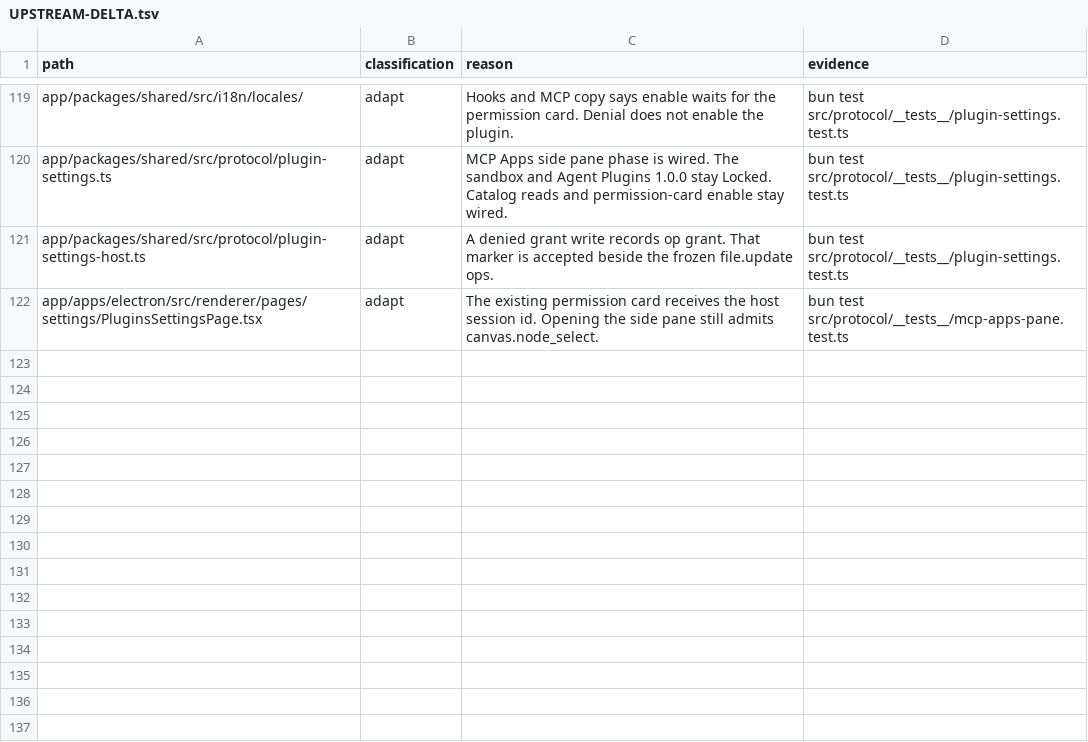
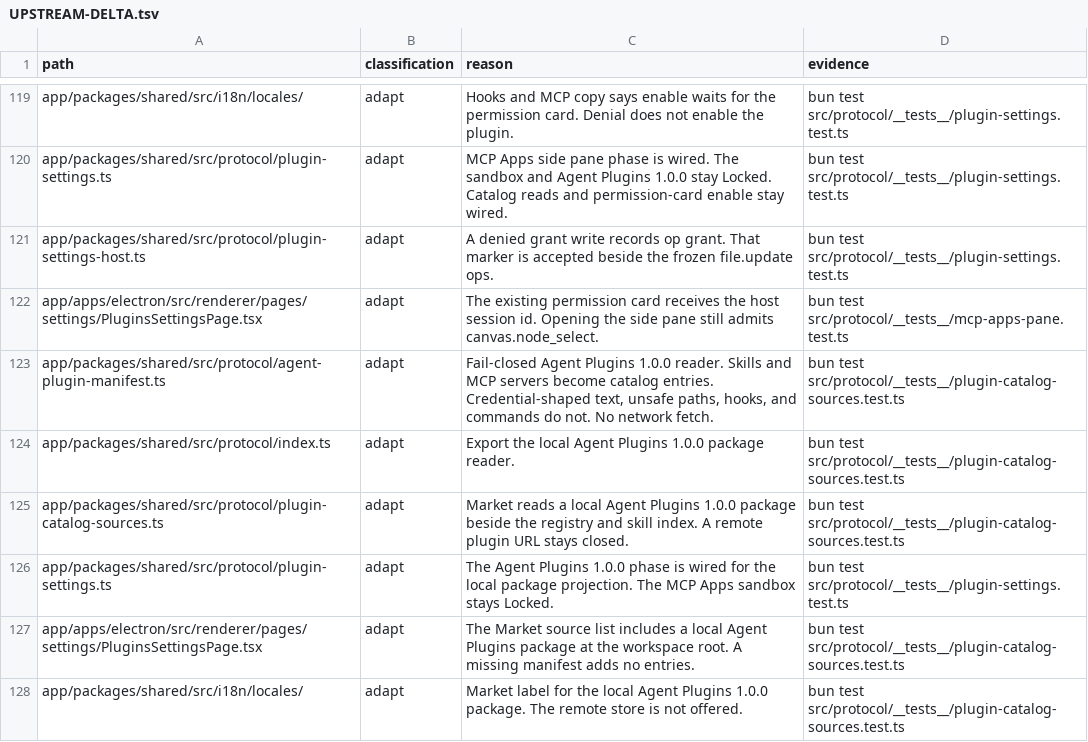
Before and after one commit to XCH27/tiangong-project, a TSV file: docs/UPSTREAM-DELTA.tsv, drawn as a sheet; only a part is shown, gaps mark what is left out; the diff names each change by its address in the sheet, - before the commit and + after, or states it on an @@ line.

```diff
--- a/docs/UPSTREAM-DELTA.tsv
+++ b/docs/UPSTREAM-DELTA.tsv
+row 123: app/packages/shared/src/protocol/agent-plugin-manifest.ts | adapt | Fail-closed Agent Plugins 1.0.0 reader. Skills and MCP servers become catalog entries. Credential-shaped text, unsafe paths, hooks, and commands do not. No network fetch. | bun test src/protocol/__tests__/plugin-catalog-sources.test.ts
+row 124: app/packages/shared/src/protocol/index.ts | adapt | Export the local Agent Plugins 1.0.0 package reader. | bun test src/protocol/__tests__/plugin-catalog-sources.test.ts
+row 125: app/packages/shared/src/protocol/plugin-catalog-sources.ts | adapt | Market reads a local Agent Plugins 1.0.0 package beside the registry and skill index. A remote plugin URL stays closed. | bun test src/protocol/__tests__/plugin-catalog-sources.test.ts
+row 126: app/packages/shared/src/protocol/plugin-settings.ts | adapt | The Agent Plugins 1.0.0 phase is wired for the local package projection. The MCP Apps sandbox stays Locked. | bun test src/protocol/__tests__/plugin-settings.test.ts
+row 127: app/apps/electron/src/renderer/pages/settings/PluginsSettingsPage.tsx | adapt | The Market source list includes a local Agent Plugins package at the workspace root. A missing manifest adds no entries. | bun test src/protocol/__tests__/plugin-catalog-sources.test.ts
+row 128: app/packages/shared/src/i18n/locales/ | adapt | Market label for the local Agent Plugins 1.0.0 package. The remote store is not offered. | bun test src/protocol/__tests__/plugin-catalog-sources.test.ts
```
Also changed, not shown: 30 other files.
